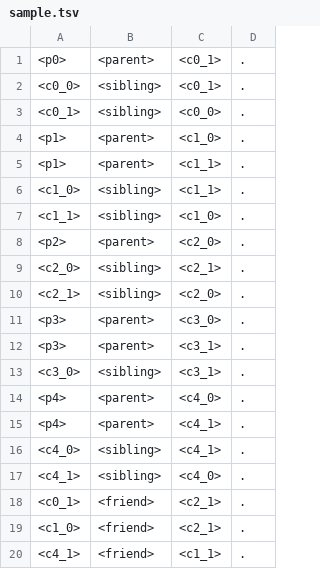
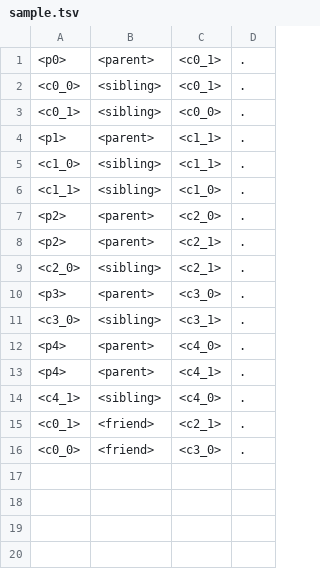
Before and after one commit to tigerpaws01/rule-based-kbc, a TSV file: sample.tsv, drawn as a sheet.

```diff
--- a/sample.tsv
+++ b/sample.tsv
@@ -3,3 +3,2 @@
 <c0_1>	<sibling>	<c0_0>	.
-<p1>	<parent>	<c1_0>	.
 <p1>	<parent>	<c1_1>	.
@@ -8,6 +7,5 @@
 <p2>	<parent>	<c2_0>	.
+<p2>	<parent>	<c2_1>	.
 <c2_0>	<sibling>	<c2_1>	.
-<c2_1>	<sibling>	<c2_0>	.
 <p3>	<parent>	<c3_0>	.
-<p3>	<parent>	<c3_1>	.
 <c3_0>	<sibling>	<c3_1>	.
@@ -15,6 +13,4 @@
 <p4>	<parent>	<c4_1>	.
-<c4_0>	<sibling>	<c4_1>	.
 <c4_1>	<sibling>	<c4_0>	.
 <c0_1>	<friend>	<c2_1>	.
-<c1_0>	<friend>	<c2_1>	.
-<c4_1>	<friend>	<c1_1>	.
+<c0_0>	<friend>	<c3_0>	.
```
Also changed, not shown: 1 other file.
